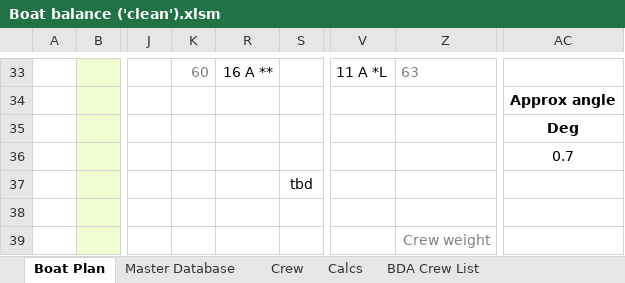
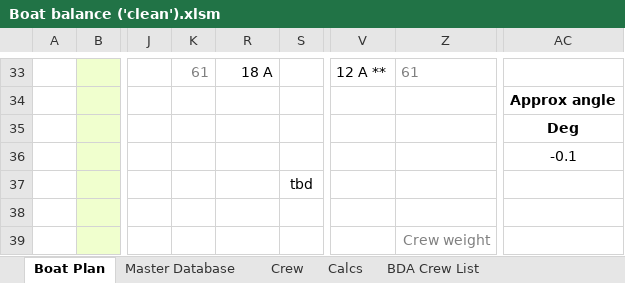
Before and after one commit to CallumGilly/boatBalanceTest2, an Excel workbook: Boat balance ('clean').xlsm, sheet Boat Plan, drawn as a sheet; only a part is shown, gaps mark what is left out; values as stored, in another font and other column widths than the file's, no borders; charts and pictures and conditional formats not drawn; 1 other sheet too large or unreadable and not compared; the diff covers the shown part only; the diff names each change by its address in the sheet, - before the commit and + after, or states it on an @@ line.

```diff
--- a/Boat balance ('clean').xlsm (sheet Boat Plan)
+++ b/Boat balance ('clean').xlsm (sheet Boat Plan)
-K33: 60
+K33: 61
-R33: 16 A **
+R33: 18 A
-V33: 11 A *L
+V33: 12 A **
-Z33: 63
+Z33: 61
-AC36: 0.7
+AC36: -0.1
```
Also changed, not shown: 8 added rows, 8 removed rows and 88 edited cells elsewhere in this sheet, sheet For the record, hidden cells, charts or pictures, 2 other files.
